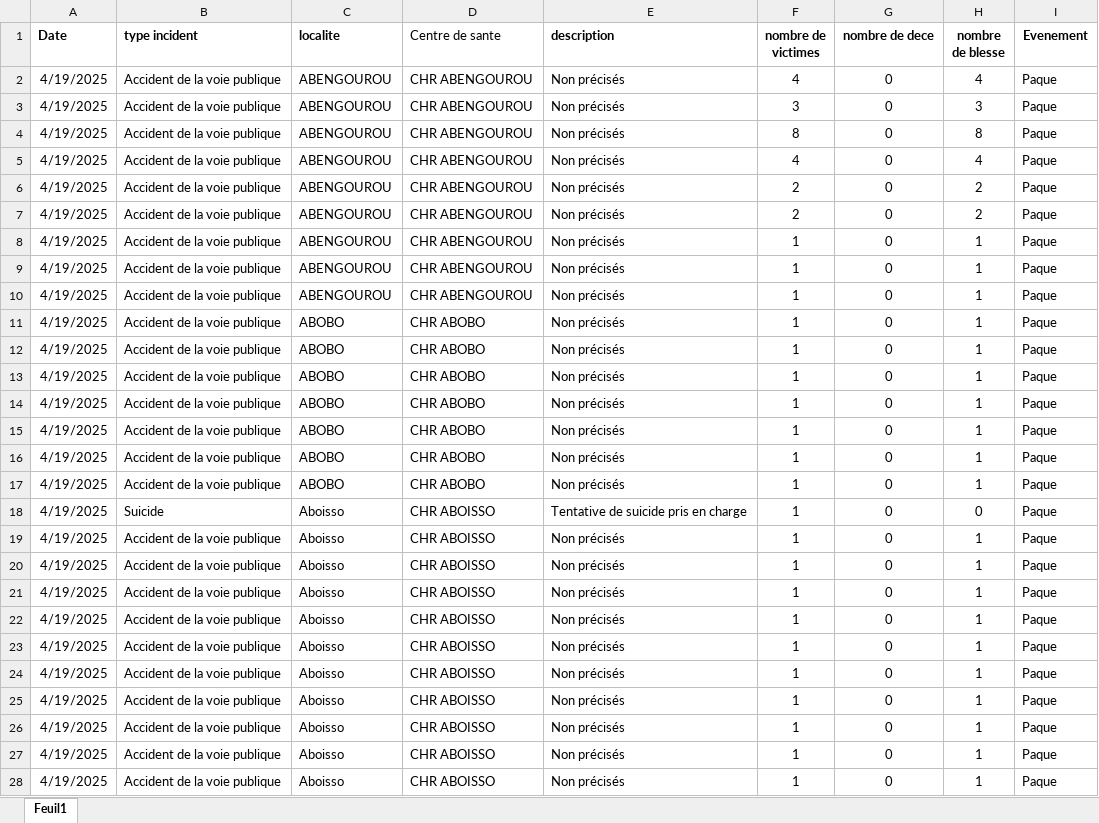
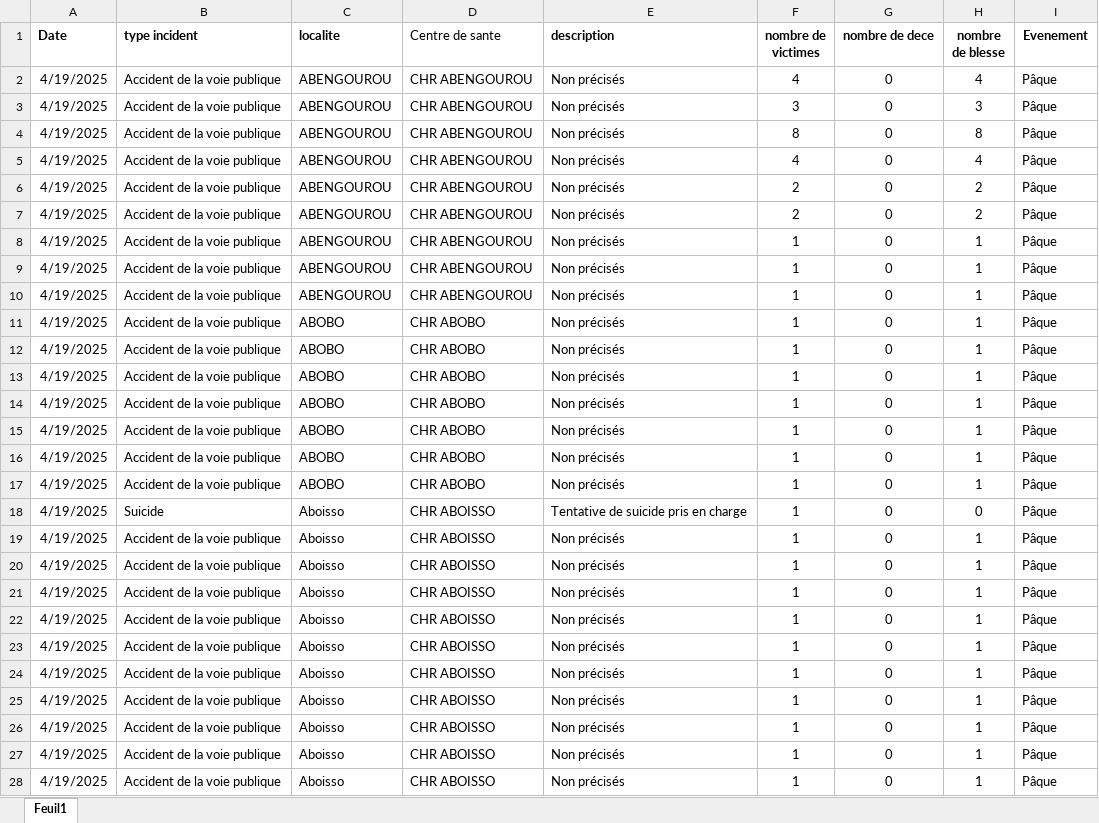
Before and after one commit to sergehoo/cogu, an Excel workbook: static/Modele_Cogu_import.xlsx, sheet Feuil1, drawn as a sheet; only a part is shown; values as stored, in another font and other column widths than the file's, no borders; the diff covers the shown part only; the diff names each change by its address in the sheet, - before the commit and + after, or states it on an @@ line.

Commit message:
aaa

```diff
--- a/static/Modele_Cogu_import.xlsx (sheet Feuil1)
+++ b/static/Modele_Cogu_import.xlsx (sheet Feuil1)
-I2:I28 (Evenement): Paque
+I2:I28 (Evenement): Pâque
```
Also changed, not shown: 154 edited cells elsewhere in this sheet.
